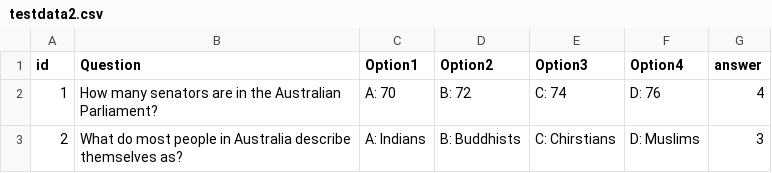
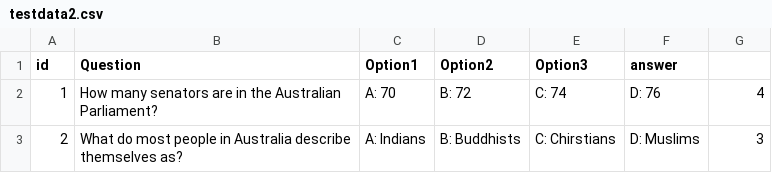
Before and after one commit to mukeshjedai/Auscitfiles, a CSV file: testdata2.csv, drawn as a sheet.

Commit message:
Update testdata2.csv

```diff
--- a/testdata2.csv
+++ b/testdata2.csv
@@ -1,2 +1,2 @@
-id,Question,Option1,Option2,Option3,Option4,answer
+id,Question,Option1,Option2,Option3,answer
 1,How many senators are in the Australian Parliament?,A: 70,B: 72,C: 74,D: 76,4
```
